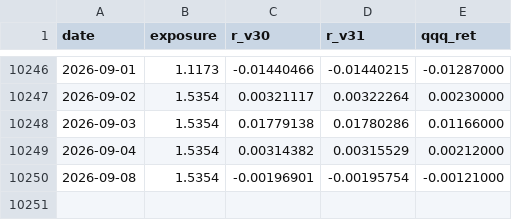
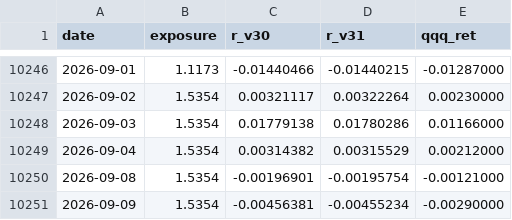
Before and after one commit to marty21gt/fragility-monitor, a CSV file: divergence.csv, drawn as a sheet; only a part is shown, gaps mark what is left out.

Commit message:
Update divergence log 2026-09-10

```diff
--- a/divergence.csv
+++ b/divergence.csv
@@ -10250 +10250,2 @@ date,exposure,r_v30,r_v31,qqq_ret
 2026-09-08,1.5354,-0.00196901,-0.00195754,-0.00121000
+2026-09-09,1.5354,-0.00456381,-0.00455234,-0.00290000
```
